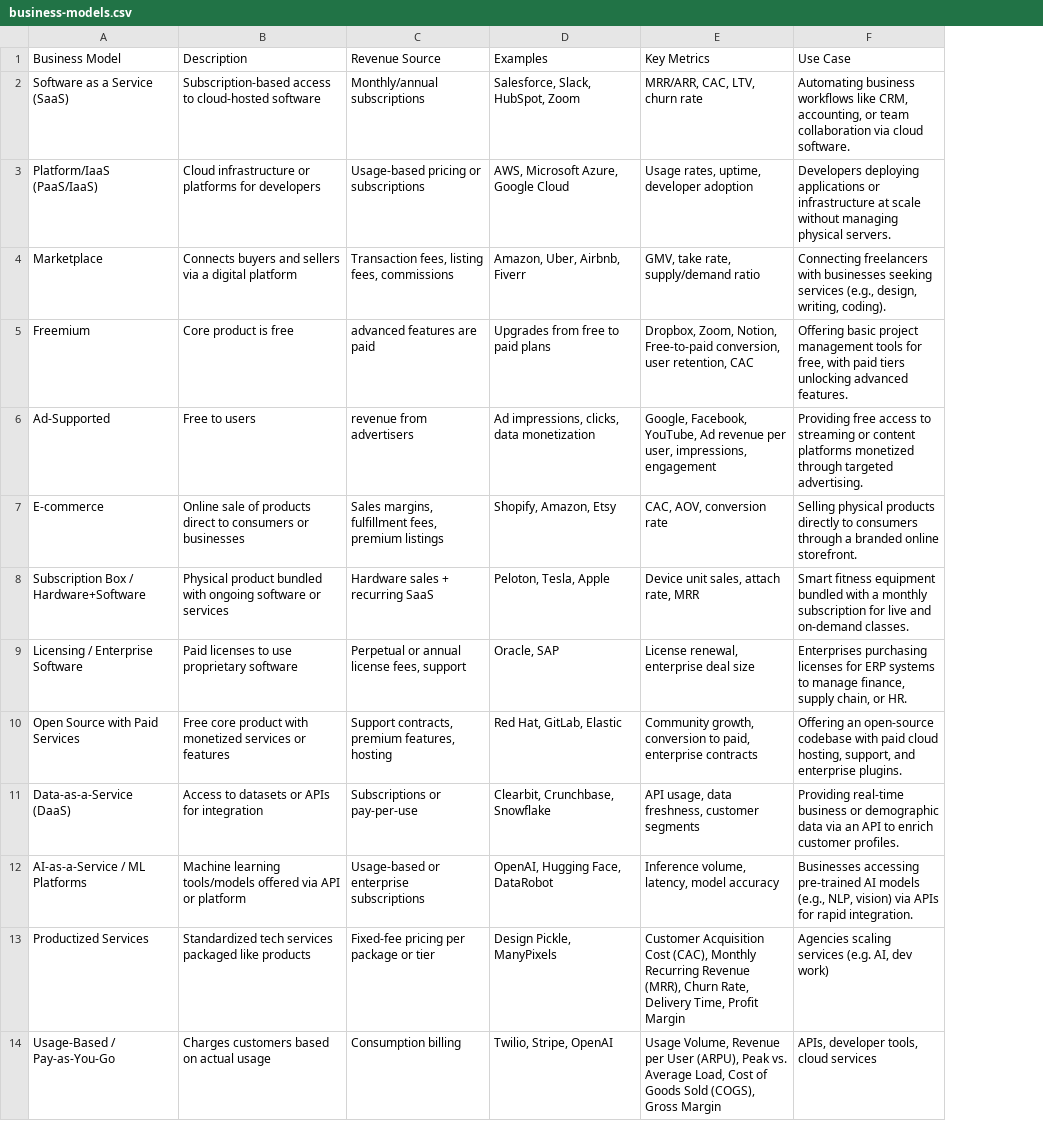
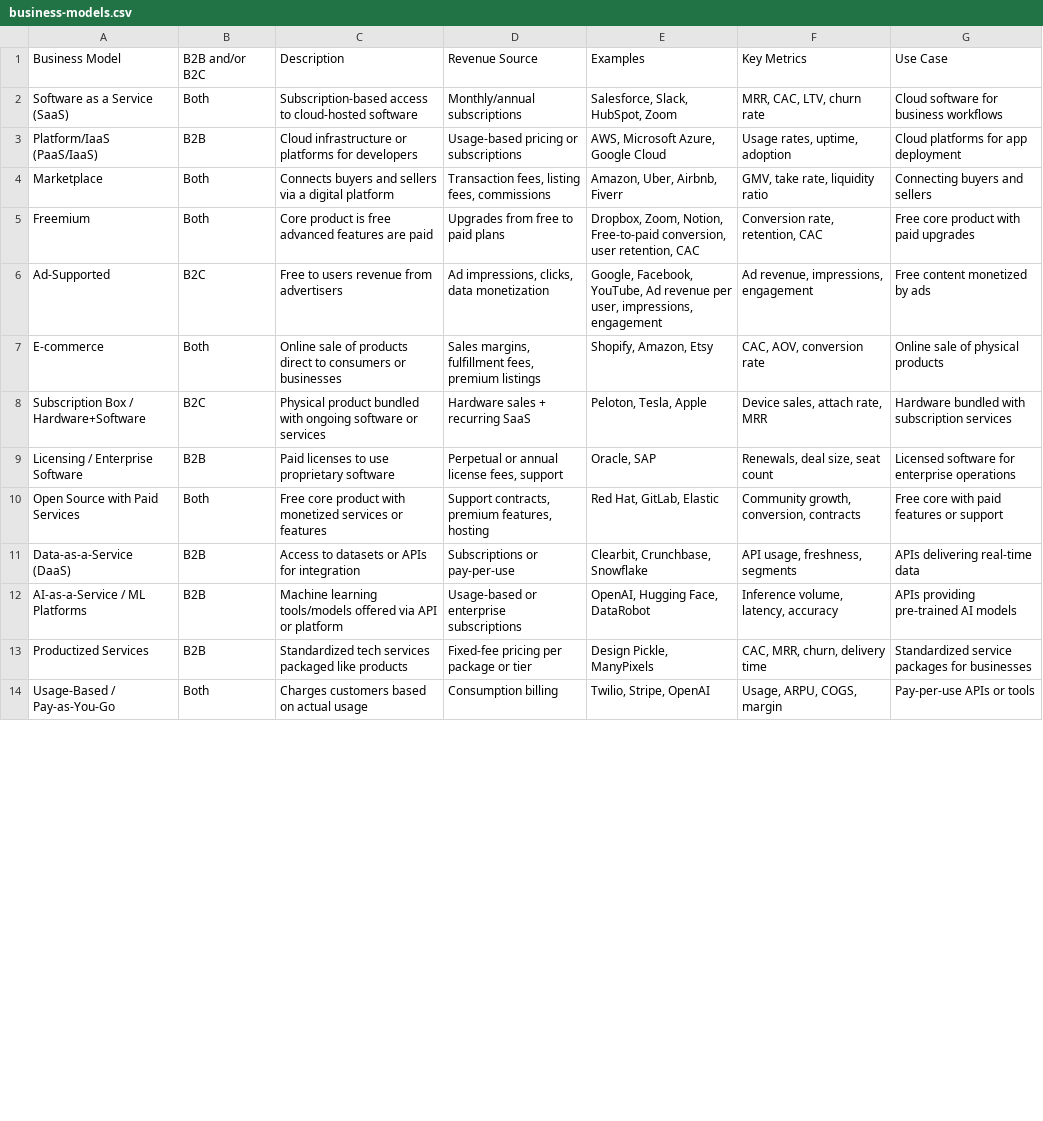
Before and after one commit to fullstackleo777/tech-market, a CSV file: normalized-data/business-models.csv, drawn as a sheet; only a part is shown; addresses are those after the commit; the diff covers the shown part only; the diff names each change by its address in the sheet, - before the commit and + after, or states it on an @@ line.

Commit message:
corrections, content formatting

```diff
--- a/normalized-data/business-models.csv
+++ b/normalized-data/business-models.csv
+column B (B2B and/or B2C), rows 2-14: Both | B2B | Both | Both | B2C | Both | B2C | B2B | Both | B2B | B2B | B2B | Both
-F2 (Key Metrics): MRR/ARR, CAC, LTV, churn rate
+F2 (Key Metrics): MRR, CAC, LTV, churn rate
-G2 (Use Case): Automating business workflows like CRM, accounting, or team collaboration via cloud software.
+G2 (Use Case): Cloud software for business workflows
-F3 (Key Metrics): Usage rates, uptime, developer adoption
+F3 (Key Metrics): Usage rates, uptime, adoption
-G3 (Use Case): Developers deploying applications or infrastructure at scale without managing physical servers.
+G3 (Use Case): Cloud platforms for app deployment
-F4 (Key Metrics): GMV, take rate, supply/demand ratio
+F4 (Key Metrics): GMV, take rate, liquidity ratio
-G4 (Use Case): Connecting freelancers with businesses seeking services (e.g., design, writing, coding).
+G4 (Use Case): Connecting buyers and sellers
-C5 (Description): Core product is free
+C5 (Description): Core product is free advanced features are paid
-D5 (Revenue Source): advanced features are paid
+D5 (Revenue Source): Upgrades from free to paid plans
-E5 (Examples): Upgrades from free to paid plans
+E5 (Examples): Dropbox, Zoom, Notion, Free-to-paid conversion, user retention, CAC
-F5 (Key Metrics): Dropbox, Zoom, Notion, Free-to-paid conversion, user retention, CAC
+F5 (Key Metrics): Conversion rate, retention, CAC
-G5 (Use Case): Offering basic project management tools for free, with paid tiers unlocking advanced features.
+G5 (Use Case): Free core product with paid upgrades
-C6 (Description): Free to users
+C6 (Description): Free to users revenue from advertisers
-D6 (Revenue Source): revenue from advertisers
+D6 (Revenue Source): Ad impressions, clicks, data monetization
-E6 (Examples): Ad impressions, clicks, data monetization
+E6 (Examples): Google, Facebook, YouTube, Ad revenue per user, impressions, engagement
-F6 (Key Metrics): Google, Facebook, YouTube, Ad revenue per user, impressions, engagement
+F6 (Key Metrics): Ad revenue, impressions, engagement
-G6 (Use Case): Providing free access to streaming or content platforms monetized through targeted advertising.
+G6 (Use Case): Free content monetized by ads
-G7 (Use Case): Selling physical products directly to consumers through a branded online storefront.
+G7 (Use Case): Online sale of physical products
-F8 (Key Metrics): Device unit sales, attach rate, MRR
+F8 (Key Metrics): Device sales, attach rate, MRR
-G8 (Use Case): Smart fitness equipment bundled with a monthly subscription for live and on-demand classes.
+G8 (Use Case): Hardware bundled with subscription services
-F9 (Key Metrics): License renewal, enterprise deal size
+F9 (Key Metrics): Renewals, deal size, seat count
-G9 (Use Case): Enterprises purchasing licenses for ERP systems to manage finance, supply chain, or HR.
+G9 (Use Case): Licensed software for enterprise operations
-F10 (Key Metrics): Community growth, conversion to paid, enterprise contracts
+F10 (Key Metrics): Community growth, conversion, contracts
-G10 (Use Case): Offering an open-source codebase with paid cloud hosting, support, and enterprise plugins.
+G10 (Use Case): Free core with paid features or support
-F11 (Key Metrics): API usage, data freshness, customer segments
+F11 (Key Metrics): API usage, freshness, segments
-G11 (Use Case): Providing real-time business or demographic data via an API to enrich customer profiles.
+G11 (Use Case): APIs delivering real-time data
-F12 (Key Metrics): Inference volume, latency, model accuracy
+F12 (Key Metrics): Inference volume, latency, accuracy
-G12 (Use Case): Businesses accessing pre-trained AI models (e.g., NLP, vision) via APIs for rapid integration.
+G12 (Use Case): APIs providing pre-trained AI models
-F13 (Key Metrics): Customer Acquisition Cost (CAC), Monthly Recurring Revenue (MRR), Churn Rate, Delivery Time, Profit Margin
+F13 (Key Metrics): CAC, MRR, churn, delivery time
-G13 (Use Case): Agencies scaling services (e.g. AI, dev work)
+G13 (Use Case): Standardized service packages for businesses
-F14 (Key Metrics): Usage Volume, Revenue per User (ARPU), Peak vs. Average Load, Cost of Goods Sold (COGS), Gross Margin
+F14 (Key Metrics): Usage, ARPU, COGS, margin
-G14 (Use Case): APIs, developer tools, cloud services
+G14 (Use Case): Pay-per-use APIs or tools
```
Also changed, not shown: 18 edited cells elsewhere in this file.
